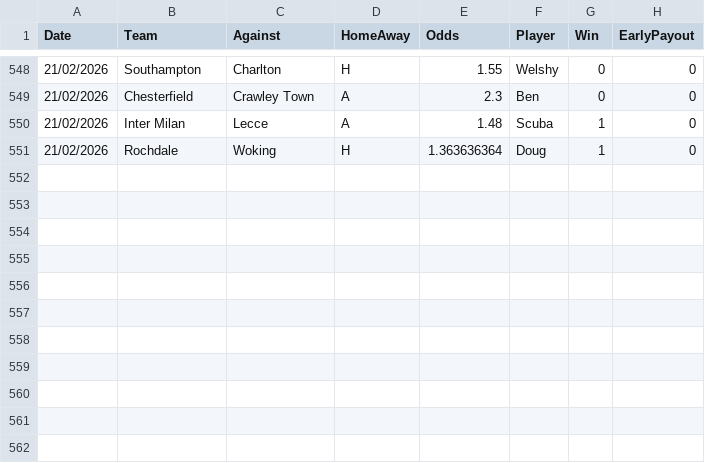
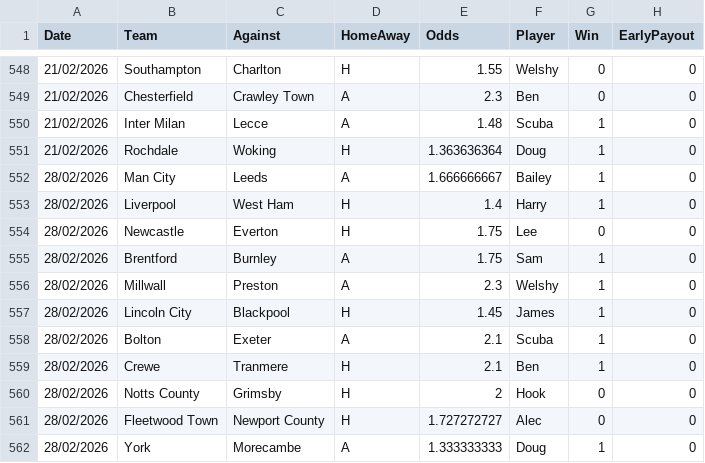
Before and after one commit to BenGillard/AccaTracker, a CSV file: Results.csv, drawn as a sheet; only a part is shown, gaps mark what is left out.

```diff
--- a/Results.csv
+++ b/Results.csv
@@ -551 +551,12 @@
 21/02/2026,Rochdale,Woking,H,1.363636364,Doug,1,0,
+28/02/2026,Man City,Leeds,A,1.666666667,Bailey,1,0,
+28/02/2026,Liverpool,West Ham,H,1.4,Harry,1,0,
+28/02/2026,Newcastle,Everton,H,1.75,Lee,0,0,
+28/02/2026,Brentford,Burnley,A,1.75,Sam,1,0,
+28/02/2026,Millwall,Preston,A,2.3,Welshy,1,0,
+28/02/2026,Lincoln City,Blackpool,H,1.45,James,1,0,
+28/02/2026,Bolton,Exeter,A,2.1,Scuba,1,0,
+28/02/2026,Crewe,Tranmere,H,2.1,Ben,1,0,
+28/02/2026,Notts County,Grimsby,H,2,Hook,0,0,
+28/02/2026,Fleetwood Town,Newport County,H,1.727272727,Alec,0,0,
+28/02/2026,York,Morecambe,A,1.333333333,Doug,1,0,
```
Also changed, not shown: 1 other file.
